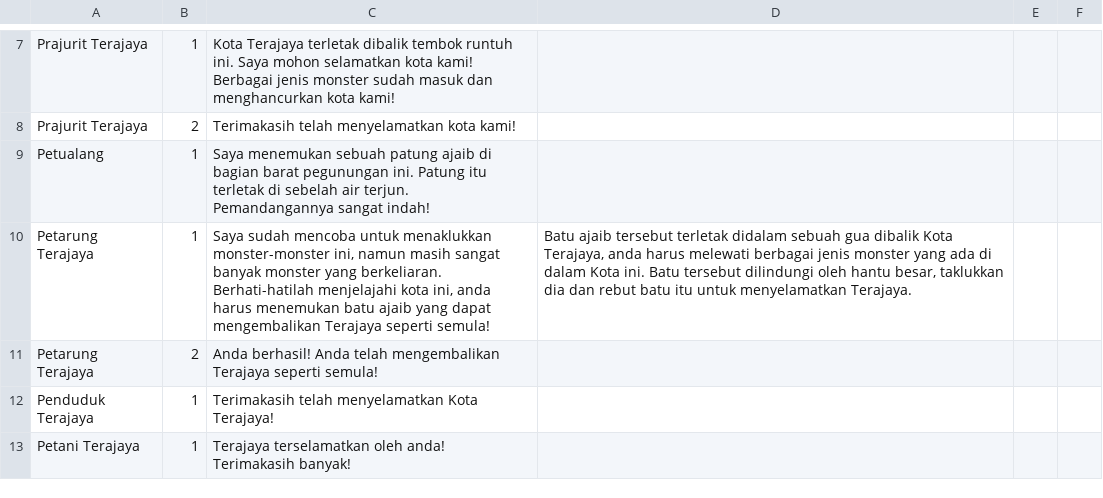
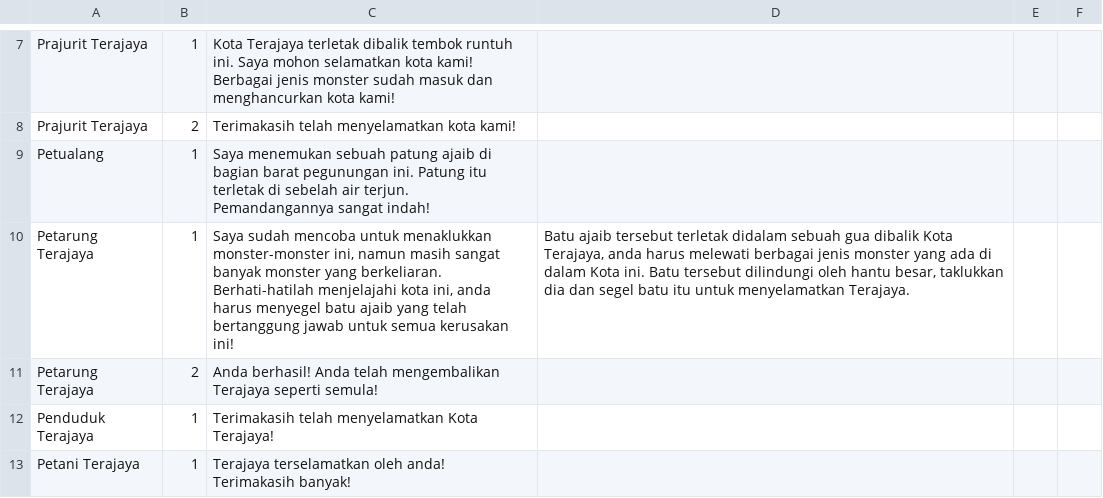
Before and after one commit to radiadus/Penyelamatan-Terajaya-2, a CSV file: Assets/Resources/NPC Dialogues.csv, drawn as a sheet; only a part is shown, gaps mark what is left out; the diff names each change by its address in the sheet, - before the commit and + after, or states it on an @@ line.

```diff
--- a/Assets/Resources/NPC Dialogues.csv
+++ b/Assets/Resources/NPC Dialogues.csv
-C10: …anda harus menemukan batu ajaib yang dapat mengembalikan Terajaya seperti semula!
+C10: …anda harus menyegel batu ajaib yang telah bertanggung jawab untuk semua kerusakan ini!
-D10: …dia dan rebut batu itu…
+D10: …dia dan segel batu itu…
```
Also changed, not shown: 34 other files.
